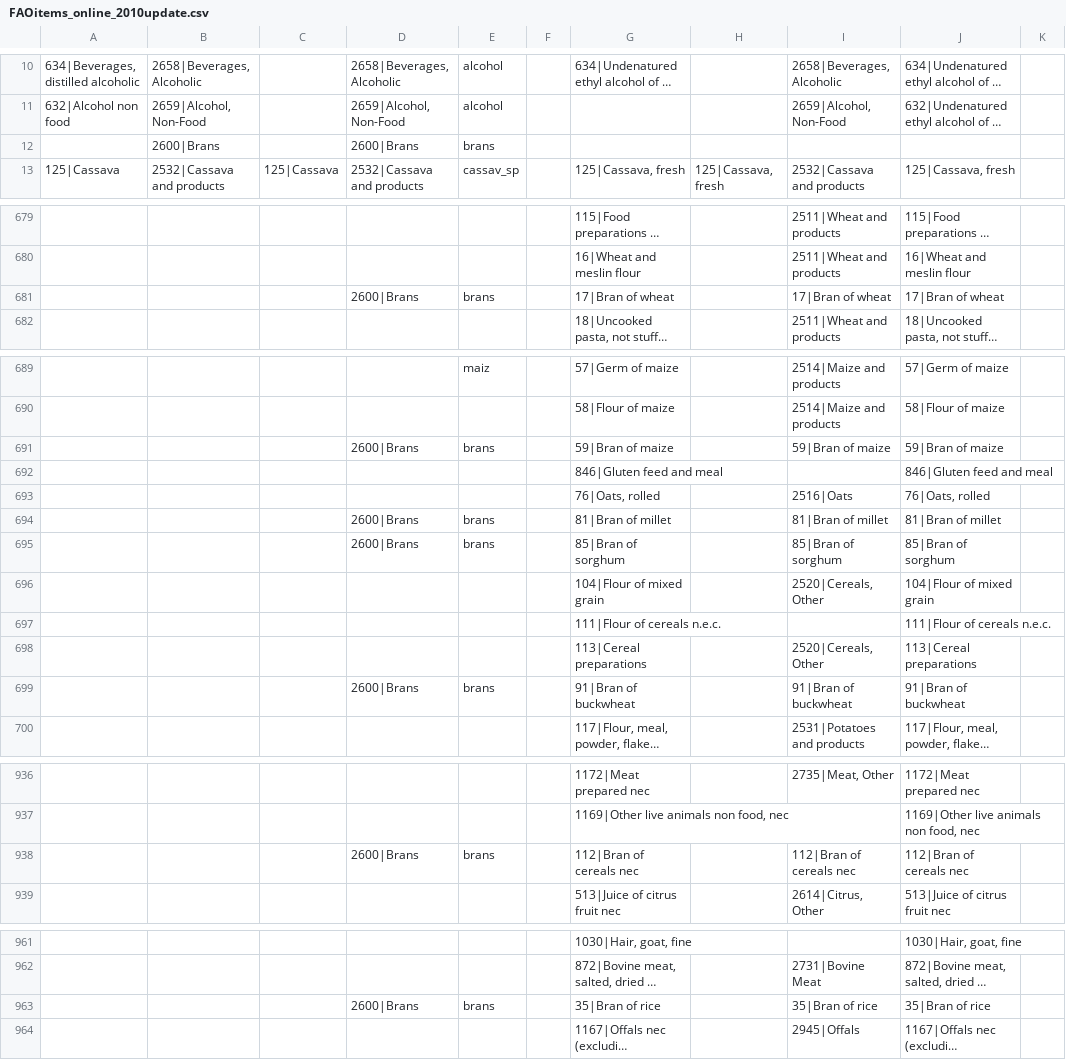
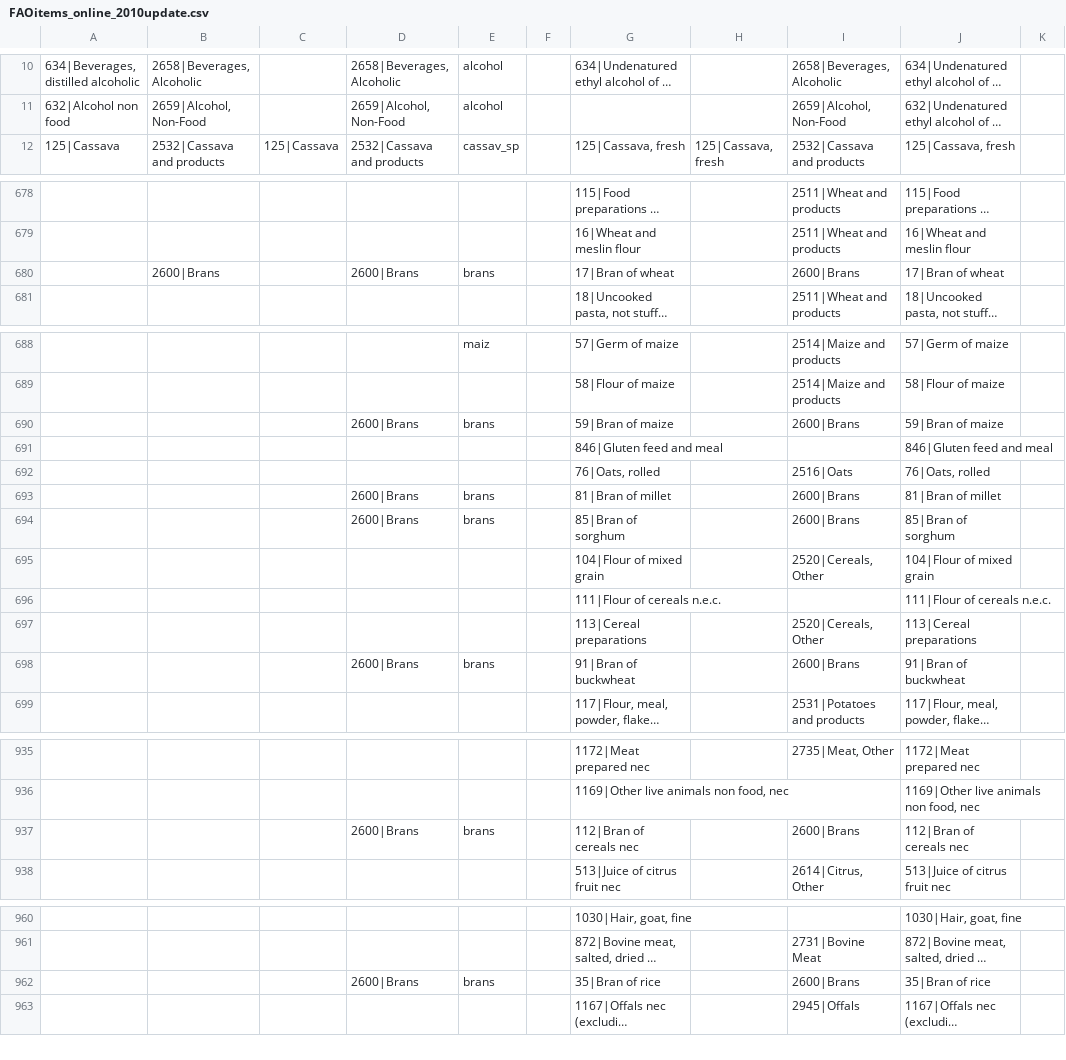
Before and after one commit to pik-piam/mrfaocore, a CSV file: inst/extdata/sectoral/FAOitems_online_2010update.csv, drawn as a sheet; only a part is shown, gaps mark what is left out; long unchanged cells end in …; removed rows and columns are numbered as before the commit, all else as after; the diff covers the shown part only; the diff names each change by its address in the sheet, - before the commit and + after, or states it on an @@ line.

```diff
--- a/inst/extdata/sectoral/FAOitems_online_2010update.csv
+++ b/inst/extdata/sectoral/FAOitems_online_2010update.csv
-row 12:  | 2600|Brans |  | 2600|Brans | brans
-B680: (empty)
+B680: 2600|Brans
-I680: 17|Bran of wheat
+I680: 2600|Brans
-I690: 59|Bran of maize
+I690: 2600|Brans
-I693: 81|Bran of millet
+I693: 2600|Brans
-I694: 85|Bran of sorghum
+I694: 2600|Brans
-I698: 91|Bran of buckwheat
+I698: 2600|Brans
-I937: 112|Bran of cereals nec
+I937: 2600|Brans
-I962: 35|Bran of rice
+I962: 2600|Brans
```
Also changed, not shown: 4 edited cells elsewhere in this file, inst/extdata/FAOiso_faocode_online.csv, 2 other files.
